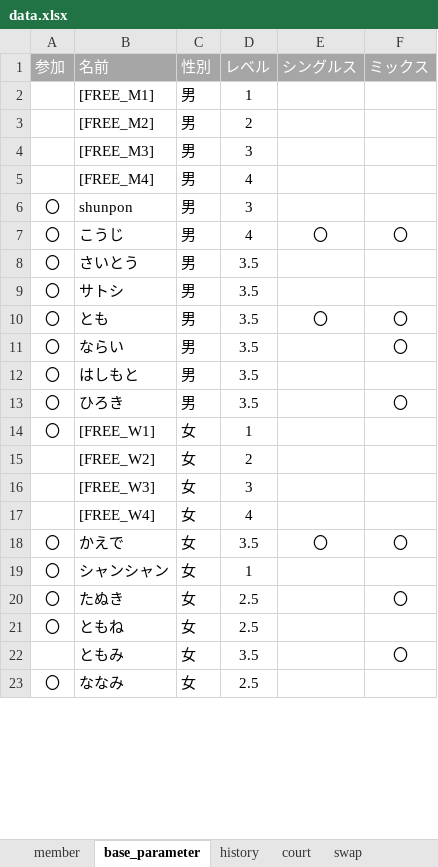
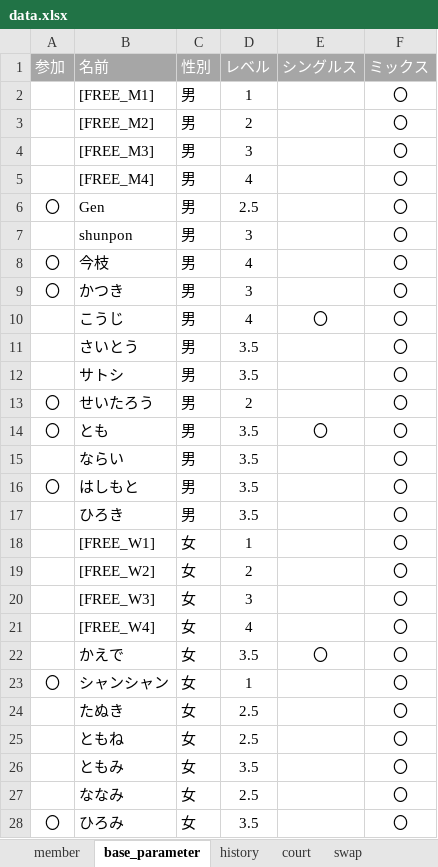
Before and after one commit to tomoki214/TBC_PUBLIC, an Excel workbook: data.xlsx, sheet base_parameter, drawn as a sheet; only a part is shown; values as stored, in another font and other column widths than the file's, no borders; addresses are those after the commit; the diff covers the shown part only; the diff names each change by its address in the sheet, - before the commit and + after, or states it on an @@ line.

Commit message:
Add files via upload

```diff
--- a/data.xlsx (sheet base_parameter)
+++ b/data.xlsx (sheet base_parameter)
-F2:F5 (ミックス): (empty)
+F2:F5 (ミックス): 〇
+row 6: 〇 | Gen | 男 | 2.5 |  | 〇
-A7 (参加): 〇
+A7 (参加): (empty)
-F7 (ミックス): (empty)
+F7 (ミックス): 〇
+row 8: 〇 | 今枝 | 男 | 4 |  | 〇
+row 9: 〇 | かつき | 男 | 3 |  | 〇
-A10:A12 (参加): 〇
+A10:A12 (参加): (empty)
-F11:F12 (ミックス): (empty)
+F11:F12 (ミックス): 〇
+row 13: 〇 | せいたろう | 男 | 2 |  | 〇
-A15 (参加): 〇
+A15 (参加): (empty)
-F16 (ミックス): (empty)
+F16 (ミックス): 〇
-A17:A18 (参加): 〇
+A17:A18 (参加): (empty)
-F18:F21 (ミックス): (empty)
+F18:F21 (ミックス): 〇
-A22 (参加): 〇
+A22 (参加): (empty)
-F23 (ミックス): (empty)
+F23 (ミックス): 〇
-A24:A25 (参加): 〇
+A24:A25 (参加): (empty)
-F25 (ミックス): (empty)
+F25 (ミックス): 〇
-A27 (参加): 〇
+A27 (参加): (empty)
-F27 (ミックス): (empty)
+F27 (ミックス): 〇
+row 28: 〇 | ひろみ | 女 | 3.5 |  | 〇
```
Also changed, not shown: 7 edited cells elsewhere in this sheet.
